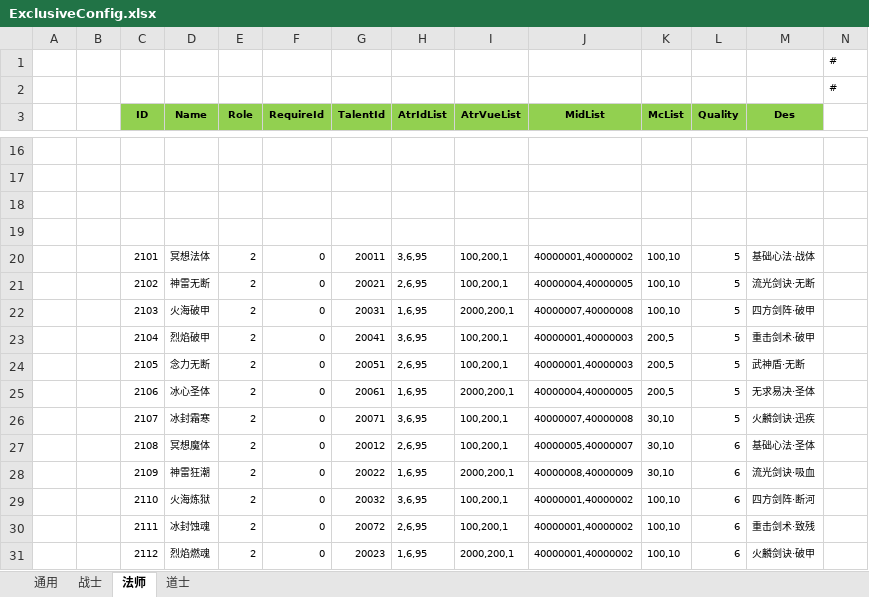
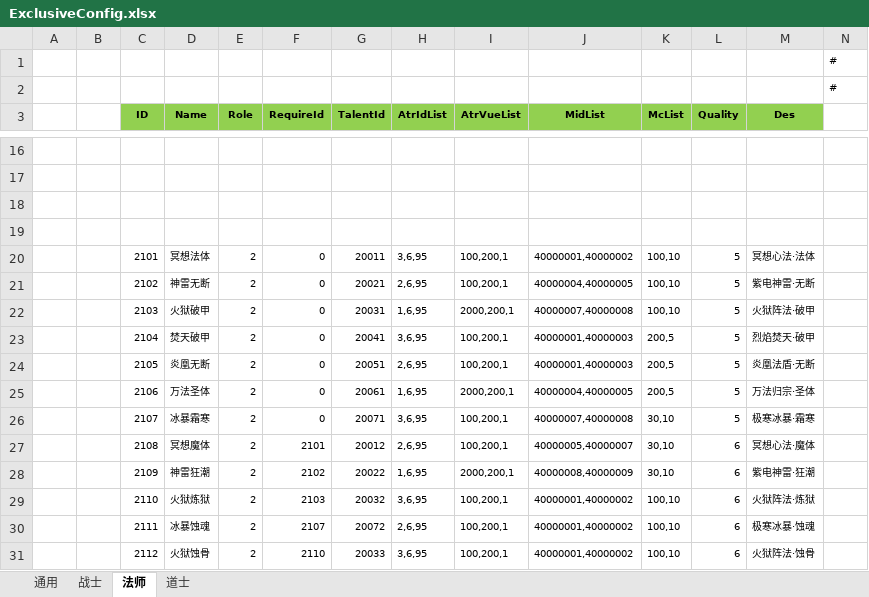
Before and after one commit to wokanjianyang/legend2, an Excel workbook: Excel/ExclusiveConfig.xlsx, sheet 法师, drawn as a sheet; only a part is shown, gaps mark what is left out; values as stored, in another font and other column widths than the file's, no borders; the diff covers the shown part only; the diff names each change by its address in the sheet, - before the commit and + after, or states it on an @@ line.

```diff
--- a/Excel/ExclusiveConfig.xlsx (sheet 法师)
+++ b/Excel/ExclusiveConfig.xlsx (sheet 法师)
-M20 (Des): 基础心法·战体
+M20 (Des): 冥想心法·法体
-M21 (Des): 流光剑诀·无断
+M21 (Des): 紫电神雷·无断
-D22 (Name): 火海破甲
+D22 (Name): 火狱破甲
-M22 (Des): 四方剑阵·破甲
+M22 (Des): 火狱阵法·破甲
-D23 (Name): 烈焰破甲
+D23 (Name): 焚天破甲
-M23 (Des): 重击剑术·破甲
+M23 (Des): 烈焰焚天·破甲
-D24 (Name): 念力无断
+D24 (Name): 炎凰无断
-M24 (Des): 武神盾·无断
+M24 (Des): 炎凰法盾·无断
-D25 (Name): 冰心圣体
+D25 (Name): 万法圣体
-M25 (Des): 无求易决·圣体
+M25 (Des): 万法归宗·圣体
-D26 (Name): 冰封霜寒
+D26 (Name): 冰暴霜寒
-M26 (Des): 火麟剑诀·迅疾
+M26 (Des): 极寒冰暴·霜寒
-F27 (RequireId): 0
+F27 (RequireId): 2101
-M27 (Des): 基础心法·圣体
+M27 (Des): 冥想心法·魔体
-F28 (RequireId): 0
+F28 (RequireId): 2102
-M28 (Des): 流光剑诀·吸血
+M28 (Des): 紫电神雷·狂潮
-D29 (Name): 火海炼狱
+D29 (Name): 火狱炼狱
-F29 (RequireId): 0
+F29 (RequireId): 2103
-M29 (Des): 四方剑阵·断河
+M29 (Des): 火狱阵法·炼狱
-D30 (Name): 冰封蚀魂
+D30 (Name): 冰暴蚀魂
-F30 (RequireId): 0
+F30 (RequireId): 2107
-M30 (Des): 重击剑术·致残
+M30 (Des): 极寒冰暴·蚀魂
-D31 (Name): 烈焰燃魂
+D31 (Name): 火狱蚀骨
-F31 (RequireId): 0
+F31 (RequireId): 2110
-G31 (TalentId): 20023
+G31 (TalentId): 20033
-H31 (AtrIdList): 1,6,95
+H31 (AtrIdList): 3,6,95
-I31 (AtrVueList): 2000,200,1
+I31 (AtrVueList): 100,200,1
-M31 (Des): 火麟剑诀·破甲
+M31 (Des): 火狱阵法·蚀骨
```
Also changed, not shown: 15 edited cells elsewhere in this sheet, sheet 道士, sheet 战士, Excel/EffectConfig.xlsx, Excel/ItemConfig.xlsx, 23 other files.
